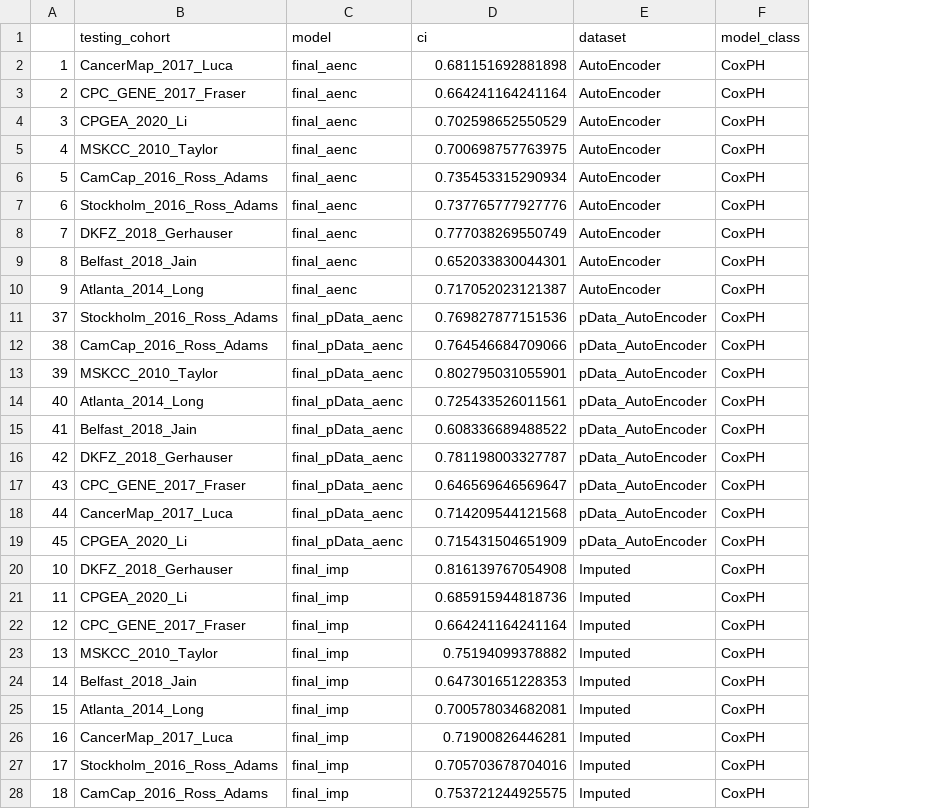
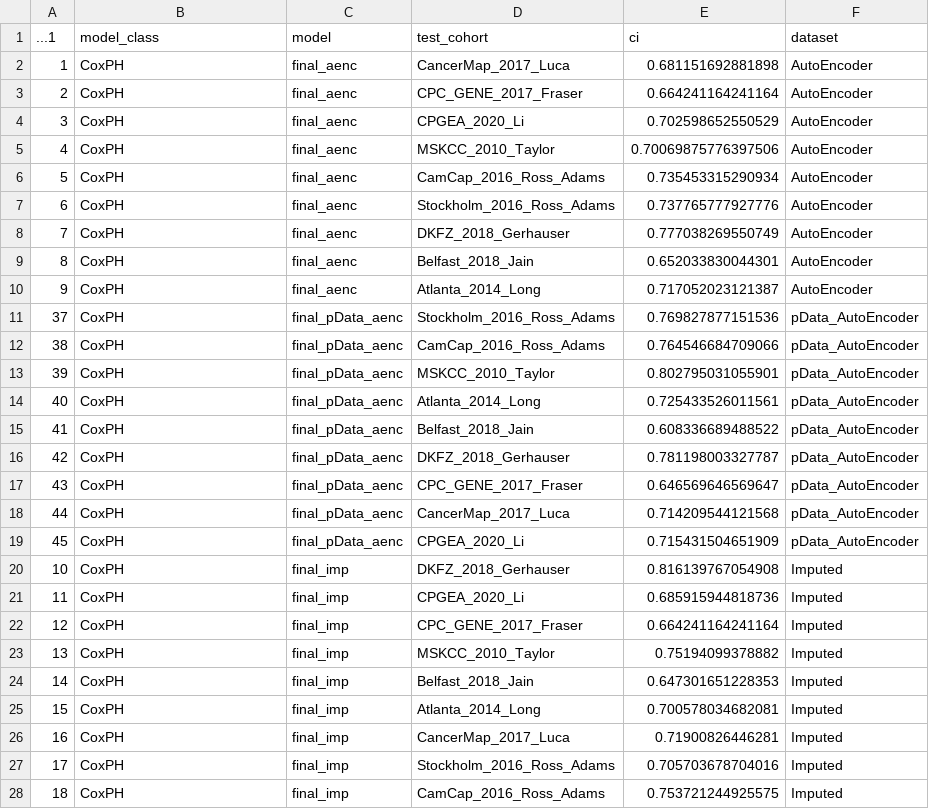
Before and after one commit to Statistical-Consulting/PCaPrognostics, a CSV file: results_modelling_splits/splits_coxph.csv, drawn as a sheet; only a part is shown; removed rows and columns are numbered as before the commit, all else as after; the diff covers the shown part only; the diff names each change by its address in the sheet, - before the commit and + after, or states it on an @@ line.

Commit message:
fixed colname

```diff
--- a/results_modelling_splits/splits_coxph.csv
+++ b/results_modelling_splits/splits_coxph.csv
+column D (test_cohort), rows 2-28: CancerMap_2017_Luca | CPC_GENE_2017_Fraser | CPGEA_2020_Li | MSKCC_2010_Taylor | CamCap_2016_Ross_Adams | Stockholm_2016_Ross_Adams | DKFZ_2018_Gerhauser | Belfast_2018_Jain | Atlanta_2014_Long | Stockholm_2016_Ross_Adams | CamCap_2016_Ross_Adams | MSKCC_2010_Taylor | Atlanta_2014_Long | Belfast_2018_Jain | DKFZ_2018_Gerhauser | CPC_GENE_2017_Fraser | CancerMap_2017_Luca | CPGEA_2020_Li | DKFZ_2018_Gerhauser | CPGEA_2020_Li | CPC_GENE_2017_Fraser | MSKCC_2010_Taylor | Belfast_2018_Jain | Atlanta_2014_Long | CancerMap_2017_Luca | Stockholm_2016_Ross_Adams | CamCap_2016_Ross_Adams
-column F (model_class), rows 2-28: all CoxPH
-A1: (empty)
+A1: ...1
-B1: testing_cohort
+B1: model_class
-B2 (model_class): CancerMap_2017_Luca
+B2 (model_class): CoxPH
-B3 (model_class): CPC_GENE_2017_Fraser
+B3 (model_class): CoxPH
-B4 (model_class): CPGEA_2020_Li
+B4 (model_class): CoxPH
-B5 (model_class): MSKCC_2010_Taylor
+B5 (model_class): CoxPH
-E5 (ci): 0.700698757763975
+E5 (ci): 0.70069875776397506
-B6 (model_class): CamCap_2016_Ross_Adams
+B6 (model_class): CoxPH
-B7 (model_class): Stockholm_2016_Ross_Adams
+B7 (model_class): CoxPH
-B8 (model_class): DKFZ_2018_Gerhauser
+B8 (model_class): CoxPH
-B9 (model_class): Belfast_2018_Jain
+B9 (model_class): CoxPH
-B10 (model_class): Atlanta_2014_Long
+B10 (model_class): CoxPH
-B11 (model_class): Stockholm_2016_Ross_Adams
+B11 (model_class): CoxPH
-B12 (model_class): CamCap_2016_Ross_Adams
+B12 (model_class): CoxPH
-B13 (model_class): MSKCC_2010_Taylor
+B13 (model_class): CoxPH
-B14 (model_class): Atlanta_2014_Long
+B14 (model_class): CoxPH
-B15 (model_class): Belfast_2018_Jain
+B15 (model_class): CoxPH
-B16 (model_class): DKFZ_2018_Gerhauser
+B16 (model_class): CoxPH
-B17 (model_class): CPC_GENE_2017_Fraser
+B17 (model_class): CoxPH
-B18 (model_class): CancerMap_2017_Luca
+B18 (model_class): CoxPH
-B19 (model_class): CPGEA_2020_Li
+B19 (model_class): CoxPH
-B20 (model_class): DKFZ_2018_Gerhauser
+B20 (model_class): CoxPH
-B21 (model_class): CPGEA_2020_Li
+B21 (model_class): CoxPH
-B22 (model_class): CPC_GENE_2017_Fraser
+B22 (model_class): CoxPH
-B23 (model_class): MSKCC_2010_Taylor
+B23 (model_class): CoxPH
-B24 (model_class): Belfast_2018_Jain
+B24 (model_class): CoxPH
-B25 (model_class): Atlanta_2014_Long
+B25 (model_class): CoxPH
-B26 (model_class): CancerMap_2017_Luca
+B26 (model_class): CoxPH
-B27 (model_class): Stockholm_2016_Ross_Adams
+B27 (model_class): CoxPH
-B28 (model_class): CamCap_2016_Ross_Adams
+B28 (model_class): CoxPH
```
Also changed, not shown: 36 edited cells elsewhere in this file.
